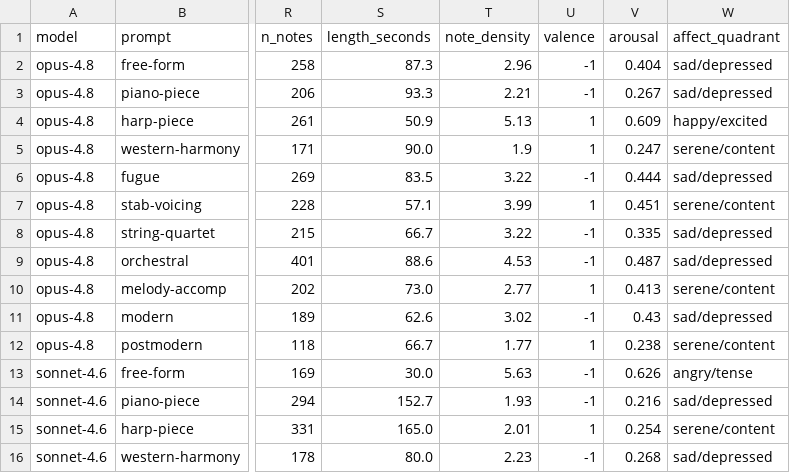
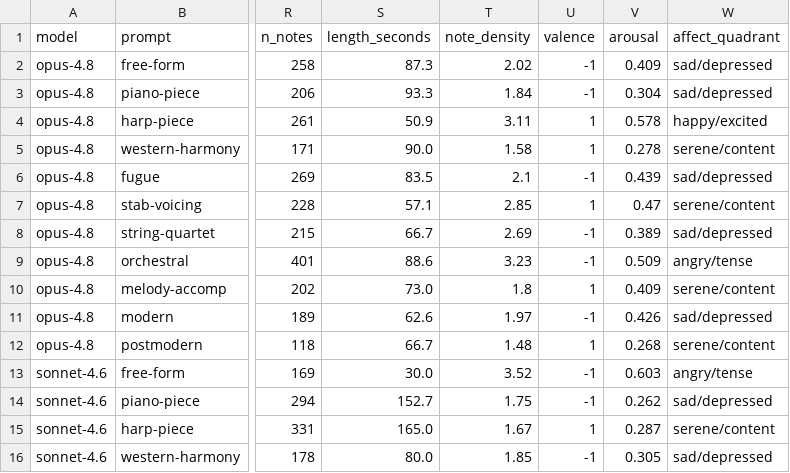
Before and after one commit to nateykang/llm-music-expression, a CSV file: docs/data/20260618_164319__models_4_prompts_11/features.csv, drawn as a sheet; only a part is shown, gaps mark what is left out; the diff covers the shown part only; the diff names each change by its address in the sheet, - before the commit and + after, or states it on an @@ line.

```diff
--- a/docs/data/20260618_164319__models_4_prompts_11/features.csv
+++ b/docs/data/20260618_164319__models_4_prompts_11/features.csv
-T2 (note_density): 2.96
+T2 (note_density): 2.02
-V2 (arousal): 0.404
+V2 (arousal): 0.409
-T3 (note_density): 2.21
+T3 (note_density): 1.84
-V3 (arousal): 0.267
+V3 (arousal): 0.304
-T4 (note_density): 5.13
+T4 (note_density): 3.11
-V4 (arousal): 0.609
+V4 (arousal): 0.578
-T5 (note_density): 1.9
+T5 (note_density): 1.58
-V5 (arousal): 0.247
+V5 (arousal): 0.278
-T6 (note_density): 3.22
+T6 (note_density): 2.1
-V6 (arousal): 0.444
+V6 (arousal): 0.439
-T7 (note_density): 3.99
+T7 (note_density): 2.85
-V7 (arousal): 0.451
+V7 (arousal): 0.47
-T8 (note_density): 3.22
+T8 (note_density): 2.69
-V8 (arousal): 0.335
+V8 (arousal): 0.389
-T9 (note_density): 4.53
+T9 (note_density): 3.23
-V9 (arousal): 0.487
+V9 (arousal): 0.509
-W9 (affect_quadrant): sad/depressed
+W9 (affect_quadrant): angry/tense
-T10 (note_density): 2.77
+T10 (note_density): 1.8
-V10 (arousal): 0.413
+V10 (arousal): 0.409
-T11 (note_density): 3.02
+T11 (note_density): 1.97
-V11 (arousal): 0.43
+V11 (arousal): 0.426
-T12 (note_density): 1.77
+T12 (note_density): 1.48
-V12 (arousal): 0.238
+V12 (arousal): 0.268
-T13 (note_density): 5.63
+T13 (note_density): 3.52
-V13 (arousal): 0.626
+V13 (arousal): 0.603
-T14 (note_density): 1.93
+T14 (note_density): 1.75
-V14 (arousal): 0.216
+V14 (arousal): 0.262
-T15 (note_density): 2.01
+T15 (note_density): 1.67
-V15 (arousal): 0.254
+V15 (arousal): 0.287
-T16 (note_density): 2.23
+T16 (note_density): 1.85
-V16 (arousal): 0.268
+V16 (arousal): 0.305
```
Also changed, not shown: 55 edited cells elsewhere in this file, docs/data/20260617_161331__models_4_prompts_11/features.csv, docs/data/20260618_223955__models_4_prompts_11/features.csv, 5 other files.
